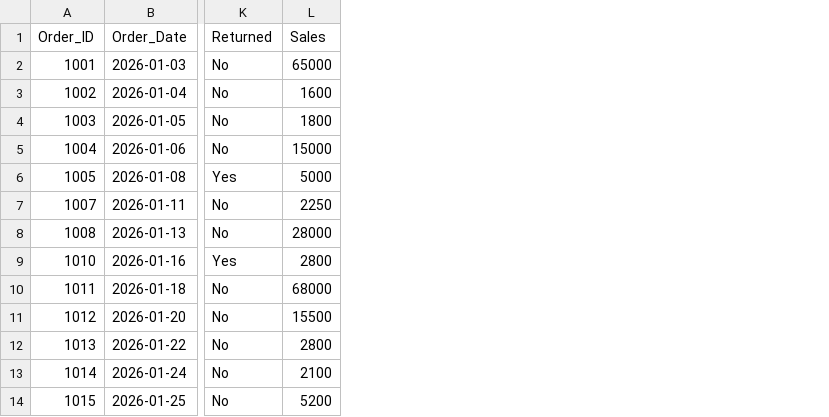
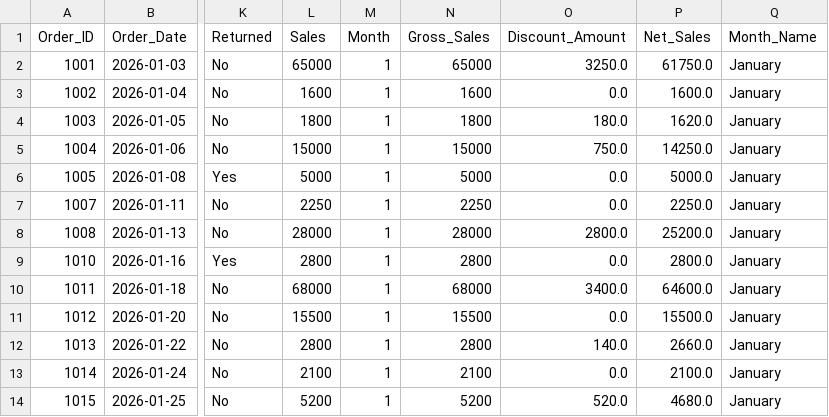
Before and after one commit to itsaniket2007/DataPulse, a CSV file: data/cleaned/sales_data_cleaned.csv, drawn as a sheet; only a part is shown, gaps mark what is left out; the diff names each change by its address in the sheet, - before the commit and + after, or states it on an @@ line.

```diff
--- a/data/cleaned/sales_data_cleaned.csv
+++ b/data/cleaned/sales_data_cleaned.csv
+column M (Month), rows 2-14: all 1
+column N (Gross_Sales), rows 2-14: 65000 | 1600 | 1800 | 15000 | 5000 | 2250 | 28000 | 2800 | 68000 | 15500 | 2800 | 2100 | 5200
+column O (Discount_Amount), rows 2-14: 3250.0 | 0.0 | 180.0 | 750.0 | 0.0 | 0.0 | 2800.0 | 0.0 | 3400.0 | 0.0 | 140.0 | 0.0 | 520.0
+column P (Net_Sales), rows 2-14: 61750.0 | 1600.0 | 1620.0 | 14250.0 | 5000.0 | 2250.0 | 25200.0 | 2800.0 | 64600.0 | 15500.0 | 2660.0 | 2100.0 | 4680.0
+column Q (Month_Name), rows 2-14: all January
```
Also changed, not shown: 2 other files.
